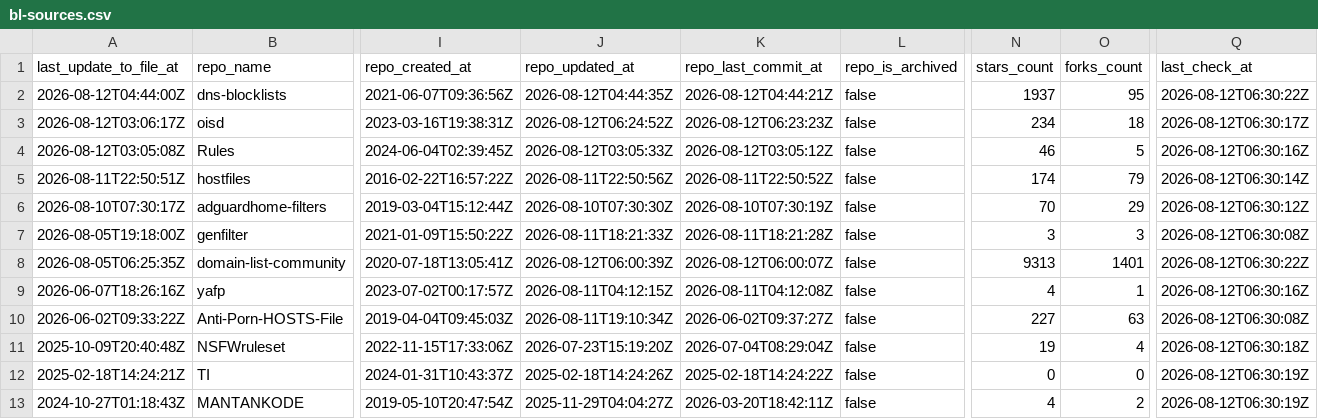
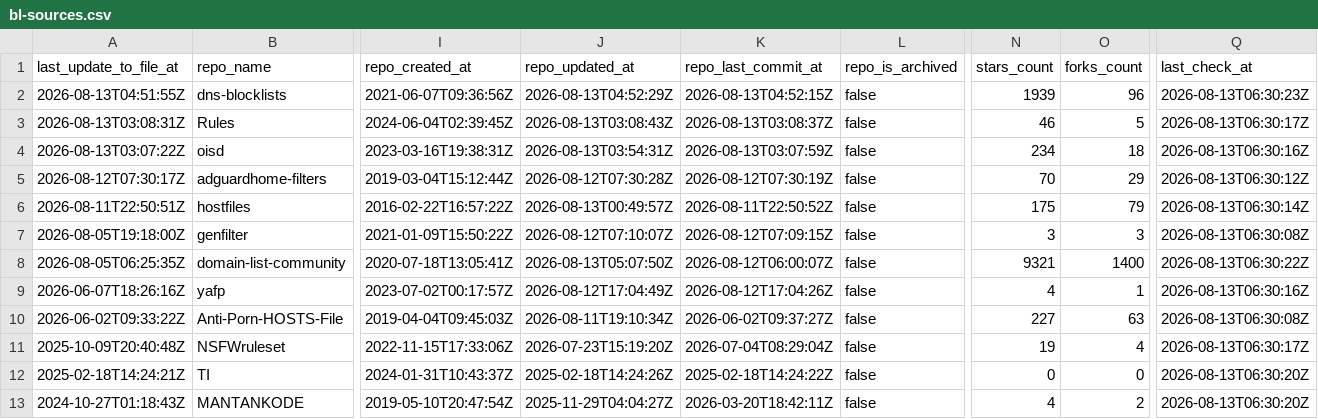
Before and after one commit to Bon-Appetit/porn-domains, a CSV file: blacklist/bl-sources.csv, drawn as a sheet; only a part is shown, gaps mark what is left out; removed rows and columns are numbered as before the commit, all else as after; rows hold the shown columns only; the diff covers the shown part only; the diff names each change by its address in the sheet, - before the commit and + after, or states it on an @@ line.

Commit message:
[AUTO] Rebuild CSV files for sources
Runtime: 00h:00m:22s

```diff
--- a/blacklist/bl-sources.csv
+++ b/blacklist/bl-sources.csv
-A2 (last_update_to_file_at): 2026-08-12T04:44:00Z
+A2 (last_update_to_file_at): 2026-08-13T04:51:55Z
-J2 (repo_updated_at): 2026-08-12T04:44:35Z
+J2 (repo_updated_at): 2026-08-13T04:52:29Z
-K2 (repo_last_commit_at): 2026-08-12T04:44:21Z
+K2 (repo_last_commit_at): 2026-08-13T04:52:15Z
-N2 (stars_count): 1937
+N2 (stars_count): 1939
-O2 (forks_count): 95
+O2 (forks_count): 96
-Q2 (last_check_at): 2026-08-12T06:30:22Z
+Q2 (last_check_at): 2026-08-13T06:30:23Z
-row 3: 2026-08-12T03:06:17Z | oisd | 2023-03-16T19:38:31Z | 2026-08-12T06:24:52Z | 2026-08-12T06:23:23Z | false | 234 | 18 | 2026-08-12T06:30:17Z
-A3 (last_update_to_file_at): 2026-08-12T03:05:08Z
+A3 (last_update_to_file_at): 2026-08-13T03:08:31Z
-J3 (repo_updated_at): 2026-08-12T03:05:33Z
+J3 (repo_updated_at): 2026-08-13T03:08:43Z
-K3 (repo_last_commit_at): 2026-08-12T03:05:12Z
+K3 (repo_last_commit_at): 2026-08-13T03:08:37Z
-Q3 (last_check_at): 2026-08-12T06:30:16Z
+Q3 (last_check_at): 2026-08-13T06:30:17Z
+row 4: 2026-08-13T03:07:22Z | oisd | 2023-03-16T19:38:31Z | 2026-08-13T03:54:31Z | 2026-08-13T03:07:59Z | false | 234 | 18 | 2026-08-13T06:30:16Z
+row 5: 2026-08-12T07:30:17Z | adguardhome-filters | 2019-03-04T15:12:44Z | 2026-08-12T07:30:28Z | 2026-08-12T07:30:19Z | false | 70 | 29 | 2026-08-13T06:30:12Z
-J6 (repo_updated_at): 2026-08-11T22:50:56Z
+J6 (repo_updated_at): 2026-08-13T00:49:57Z
-N6 (stars_count): 174
+N6 (stars_count): 175
-Q6 (last_check_at): 2026-08-12T06:30:14Z
+Q6 (last_check_at): 2026-08-13T06:30:14Z
-row 6: 2026-08-10T07:30:17Z | adguardhome-filters | 2019-03-04T15:12:44Z | 2026-08-10T07:30:30Z | 2026-08-10T07:30:19Z | false | 70 | 29 | 2026-08-12T06:30:12Z
-J7 (repo_updated_at): 2026-08-11T18:21:33Z
+J7 (repo_updated_at): 2026-08-12T07:10:07Z
-K7 (repo_last_commit_at): 2026-08-11T18:21:28Z
+K7 (repo_last_commit_at): 2026-08-12T07:09:15Z
-Q7 (last_check_at): 2026-08-12T06:30:08Z
+Q7 (last_check_at): 2026-08-13T06:30:08Z
-J8 (repo_updated_at): 2026-08-12T06:00:39Z
+J8 (repo_updated_at): 2026-08-13T05:07:50Z
-N8 (stars_count): 9313
+N8 (stars_count): 9321
-O8 (forks_count): 1401
+O8 (forks_count): 1400
-Q8 (last_check_at): 2026-08-12T06:30:22Z
+Q8 (last_check_at): 2026-08-13T06:30:22Z
-J9 (repo_updated_at): 2026-08-11T04:12:15Z
+J9 (repo_updated_at): 2026-08-12T17:04:49Z
-K9 (repo_last_commit_at): 2026-08-11T04:12:08Z
+K9 (repo_last_commit_at): 2026-08-12T17:04:26Z
-Q9 (last_check_at): 2026-08-12T06:30:16Z
+Q9 (last_check_at): 2026-08-13T06:30:16Z
-Q10 (last_check_at): 2026-08-12T06:30:08Z
+Q10 (last_check_at): 2026-08-13T06:30:08Z
-Q11 (last_check_at): 2026-08-12T06:30:18Z
+Q11 (last_check_at): 2026-08-13T06:30:17Z
-Q12:Q13 (last_check_at): 2026-08-12T06:30:19Z
+Q12:Q13 (last_check_at): 2026-08-13T06:30:20Z
```
Also changed, not shown: 33 edited cells elsewhere in this file.
